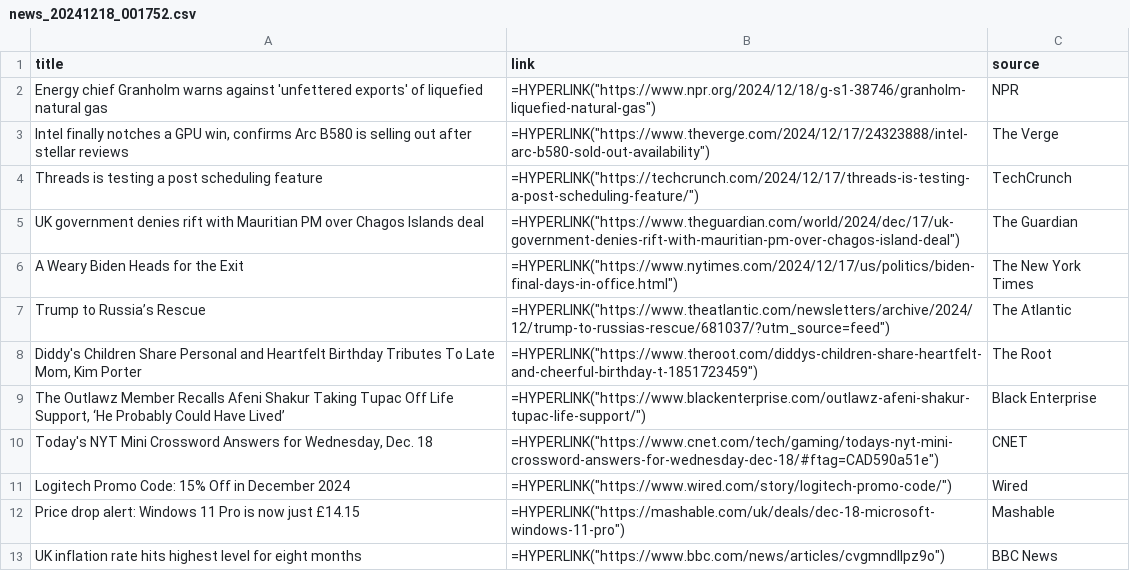
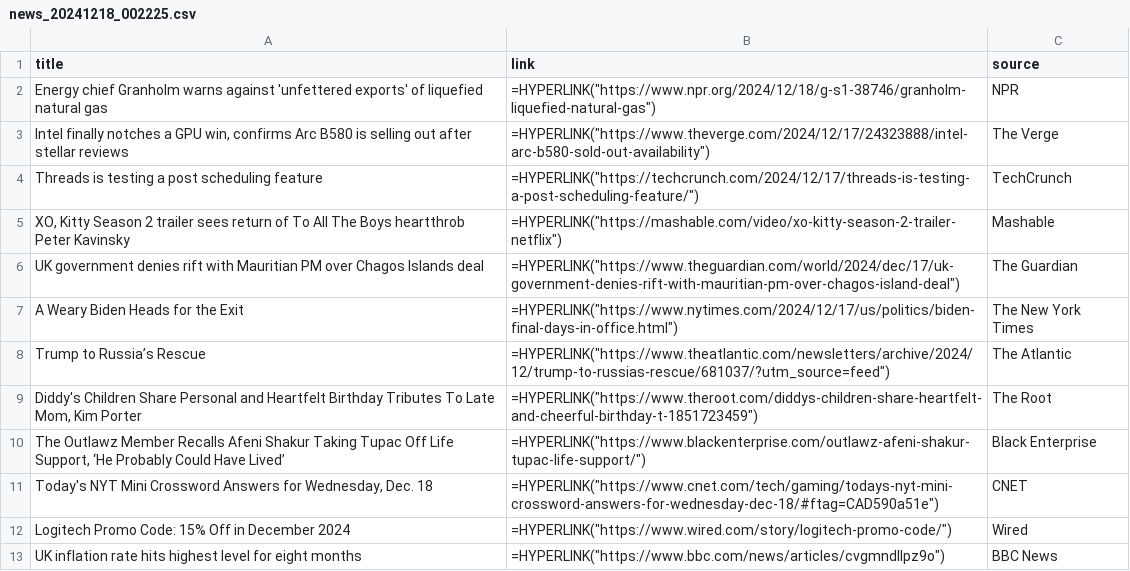
Before and after one commit to digitalscorpyun/news_sentinel, a CSV file: news_20241218_002225.csv (was news_20241218_001752.csv), drawn as a sheet; removed rows and columns are numbered as before the commit, all else as after; the diff names each change by its address in the sheet, - before the commit and + after, or states it on an @@ line.

```diff
--- a/news_20241218_001752.csv
+++ b/news_20241218_002225.csv
+row 5: XO, Kitty Season 2 trailer sees return of To All The Boys heartthrob Peter Kavinsky | =HYPERLINK("https://mashable.com/video/xo-kitty-season-2-trailer-netflix") | Mashable
-row 12: Price drop alert: Windows 11 Pro is now just £14.15 | =HYPERLINK("https://mashable.com/uk/deals/dec-18-microsoft-windows-11-pro") | Mashable
```
Also changed, not shown: 1 other file.
